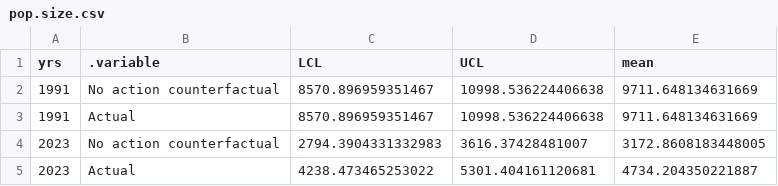
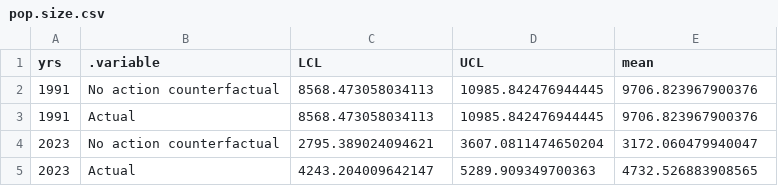
Before and after one commit to ctlamb/CaribouIPM_BCAB, a CSV file: tables/pop.size.csv, drawn as a sheet.

```diff
--- a/tables/pop.size.csv
+++ b/tables/pop.size.csv
@@ -1,5 +1,5 @@
 yrs,.variable,LCL,UCL,mean
-1991,No action counterfactual,8570.896959351467,10998.536224406638,9711.648134631669
-1991,Actual,8570.896959351467,10998.536224406638,9711.648134631669
-2023,No action counterfactual,2794.3904331332983,3616.37428481007,3172.8608183448005
-2023,Actual,4238.473465253022,5301.404161120681,4734.204350221887
+1991,No action counterfactual,8568.473058034113,10985.842476944445,9706.823967900376
+1991,Actual,8568.473058034113,10985.842476944445,9706.823967900376
+2023,No action counterfactual,2795.389024094621,3607.0811474650204,3172.060479940047
+2023,Actual,4243.204009642147,5289.909349700363,4732.526883908565
```
Also changed, not shown: tables/demog.csv, tables/trt_eff_ba.csv, 22 other files.
